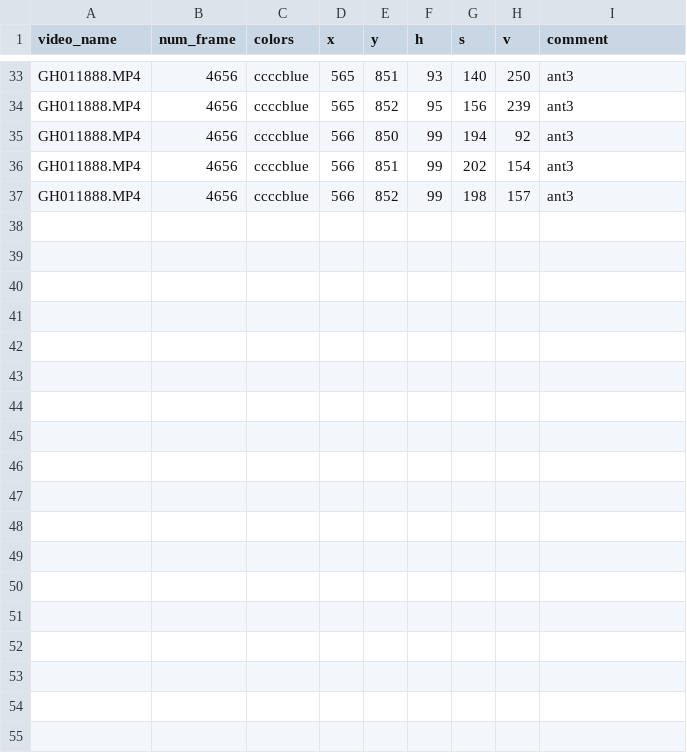
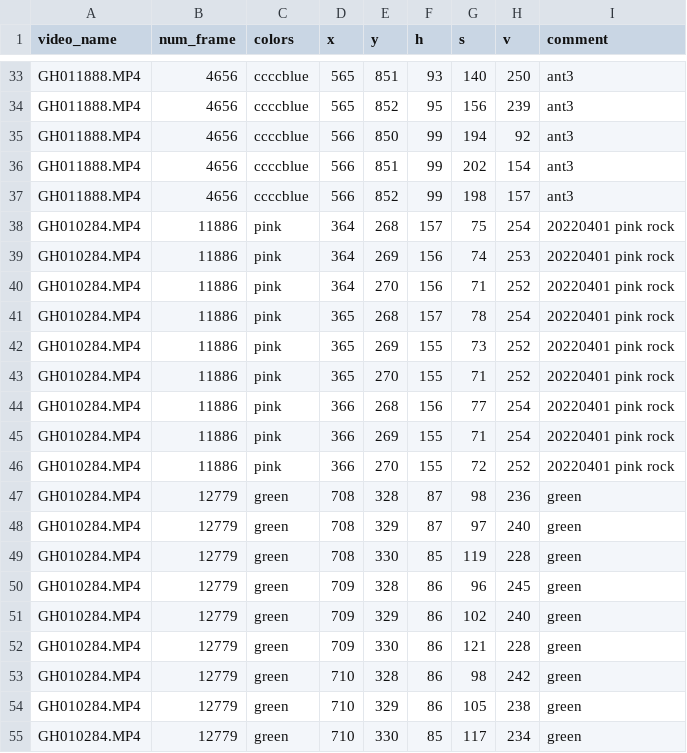
Before and after one commit to Miyembe/color_mask_filter, a CSV file: extracted_hsv.csv, drawn as a sheet; only a part is shown, gaps mark what is left out; the diff names each change by its address in the sheet, - before the commit and + after, or states it on an @@ line.

Commit message:
Data extraction from videos are available

```diff
--- a/extracted_hsv.csv
+++ b/extracted_hsv.csv
+row 38: GH010284.MP4 | 11886 | pink | 364 | 268 | 157 | 75 | 254 | 20220401 pink rock
+row 39: GH010284.MP4 | 11886 | pink | 364 | 269 | 156 | 74 | 253 | 20220401 pink rock
+row 40: GH010284.MP4 | 11886 | pink | 364 | 270 | 156 | 71 | 252 | 20220401 pink rock
+row 41: GH010284.MP4 | 11886 | pink | 365 | 268 | 157 | 78 | 254 | 20220401 pink rock
+row 42: GH010284.MP4 | 11886 | pink | 365 | 269 | 155 | 73 | 252 | 20220401 pink rock
+row 43: GH010284.MP4 | 11886 | pink | 365 | 270 | 155 | 71 | 252 | 20220401 pink rock
+row 44: GH010284.MP4 | 11886 | pink | 366 | 268 | 156 | 77 | 254 | 20220401 pink rock
+row 45: GH010284.MP4 | 11886 | pink | 366 | 269 | 155 | 71 | 254 | 20220401 pink rock
+row 46: GH010284.MP4 | 11886 | pink | 366 | 270 | 155 | 72 | 252 | 20220401 pink rock
+row 47: GH010284.MP4 | 12779 | green | 708 | 328 | 87 | 98 | 236 | green
+row 48: GH010284.MP4 | 12779 | green | 708 | 329 | 87 | 97 | 240 | green
+row 49: GH010284.MP4 | 12779 | green | 708 | 330 | 85 | 119 | 228 | green
+row 50: GH010284.MP4 | 12779 | green | 709 | 328 | 86 | 96 | 245 | green
+row 51: GH010284.MP4 | 12779 | green | 709 | 329 | 86 | 102 | 240 | green
+row 52: GH010284.MP4 | 12779 | green | 709 | 330 | 86 | 121 | 228 | green
+row 53: GH010284.MP4 | 12779 | green | 710 | 328 | 86 | 98 | 242 | green
+row 54: GH010284.MP4 | 12779 | green | 710 | 329 | 86 | 105 | 238 | green
+row 55: GH010284.MP4 | 12779 | green | 710 | 330 | 85 | 117 | 234 | green
```
Also changed, not shown: 7 other files.
